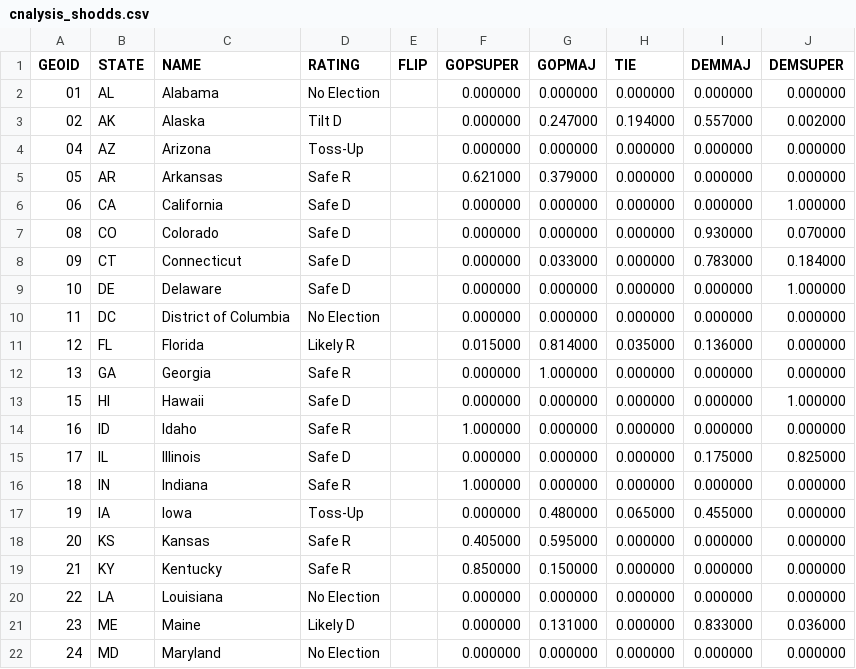
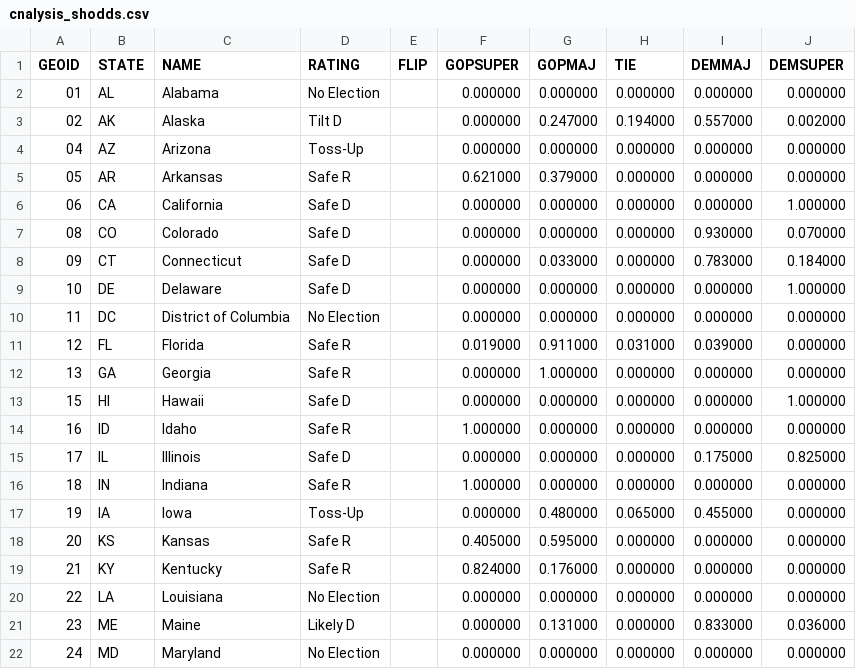
Before and after one commit to psthomas/elections-meta, a CSV file: data/statehouse/cnalysis_shodds.csv, drawn as a sheet; only a part is shown.

```diff
--- a/data/statehouse/cnalysis_shodds.csv
+++ b/data/statehouse/cnalysis_shodds.csv
@@ -10,3 +10,3 @@ GEOID,STATE,NAME,RATING,FLIP,GOPSUPER,GOPMAJ,TIE,DEMMAJ,DEMSUPER
 11,DC,District of Columbia,No Election,,0.000000,0.000000,0.000000,0.000000,0.000000
-12,FL,Florida,Likely R,,0.015000,0.814000,0.035000,0.136000,0.000000
+12,FL,Florida,Safe R,,0.019000,0.911000,0.031000,0.039000,0.000000
 13,GA,Georgia,Safe R,,0.000000,1.000000,0.000000,0.000000,0.000000
@@ -18,3 +18,3 @@ GEOID,STATE,NAME,RATING,FLIP,GOPSUPER,GOPMAJ,TIE,DEMMAJ,DEMSUPER
 20,KS,Kansas,Safe R,,0.405000,0.595000,0.000000,0.000000,0.000000
-21,KY,Kentucky,Safe R,,0.850000,0.150000,0.000000,0.000000,0.000000
+21,KY,Kentucky,Safe R,,0.824000,0.176000,0.000000,0.000000,0.000000
 22,LA,Louisiana,No Election,,0.000000,0.000000,0.000000,0.000000,0.000000
```
Also changed, not shown: data/output/seat_realized_power.csv, data/output/statescore-matrix.csv, 17 other files.
